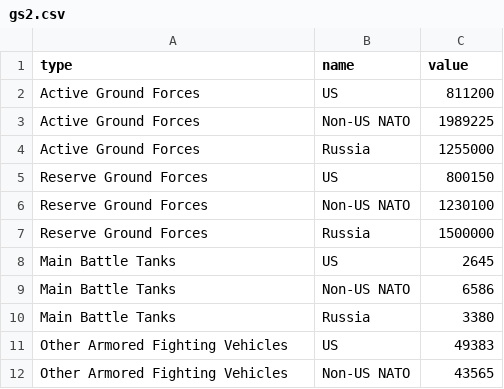
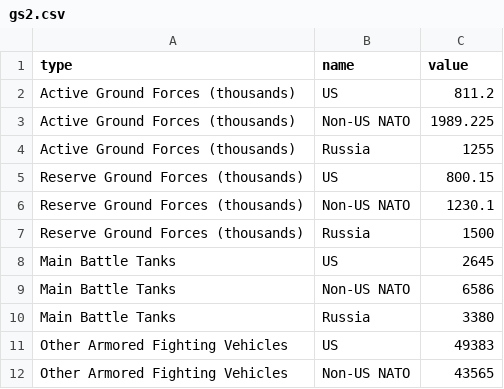
Before and after one commit to euissR/commentary, a CSV file: 2024_11 US elections/gs2.csv, drawn as a sheet; only a part is shown.

Commit message:
Update gs2.csv

```diff
--- a/2024_11 US elections/gs2.csv
+++ b/2024_11 US elections/gs2.csv
@@ -1,8 +1,8 @@
 type,name,value
-Active Ground Forces,US,811200
-Active Ground Forces,Non-US NATO,1989225
-Active Ground Forces,Russia,1255000
-Reserve Ground Forces,US,800150
-Reserve Ground Forces,Non-US NATO,1230100
-Reserve Ground Forces,Russia,1500000
+Active Ground Forces (thousands),US,811.2
+Active Ground Forces (thousands),Non-US NATO,1989.225
+Active Ground Forces (thousands),Russia,1255
+Reserve Ground Forces (thousands),US,800.15
+Reserve Ground Forces (thousands),Non-US NATO,1230.1
+Reserve Ground Forces (thousands),Russia,1500
 Main Battle Tanks,US,2645
```
